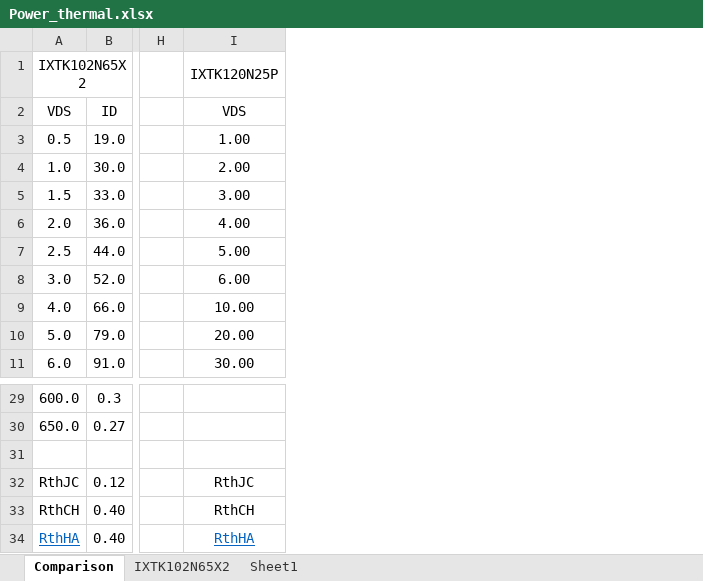
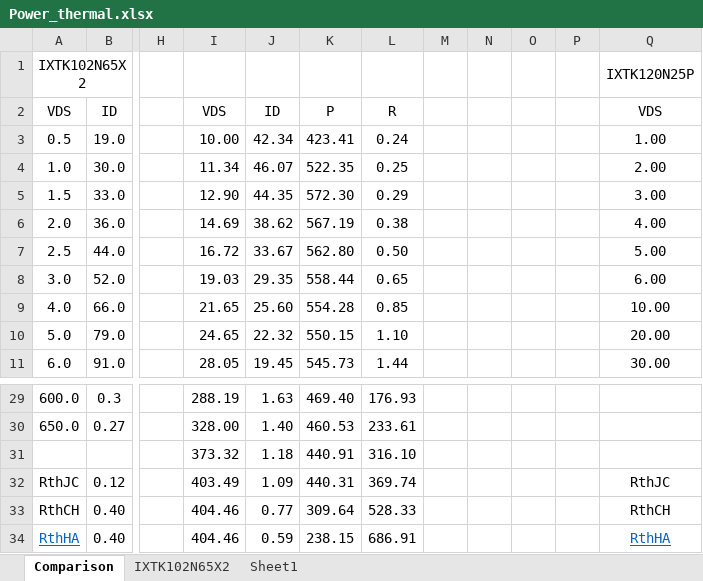
Before and after one commit to VMelnalksnis/DCEL-1000, an Excel workbook: DOCS/Power_thermal.xlsx, sheet Comparison, drawn as a sheet; only a part is shown, gaps mark what is left out; values as stored, in another font and other column widths than the file's, no borders; charts and pictures and table styles not drawn; rows hold the shown columns only; the diff names each change by its address in the sheet, - before the commit and + after, or states it on an @@ line.

```diff
--- a/DOCS/Power_thermal.xlsx (sheet Comparison)
+++ b/DOCS/Power_thermal.xlsx (sheet Comparison)
+column I, rows 2-11: VDS | 10.00 | 11.34 | 12.90 | 14.69 | 16.72 | 19.03 | 21.65 | 24.65 | 28.05; rows 29-34: 288.19 | 328.00 | 373.32 | 403.49 | 404.46 | 404.46
+column J, rows 2-11: ID | 42.34 | 46.07 | 44.35 | 38.62 | 33.67 | 29.35 | 25.60 | 22.32 | 19.45; rows 29-34: 1.63 | 1.40 | 1.18 | 1.09 | 0.77 | 0.59
+column K, rows 2-11: P | 423.41 | 522.35 | 572.30 | 567.19 | 562.80 | 558.44 | 554.28 | 550.15 | 545.73; rows 29-34: 469.40 | 460.53 | 440.91 | 440.31 | 309.64 | 238.15
+column L, rows 2-11: R | 0.24 | 0.25 | 0.29 | 0.38 | 0.50 | 0.65 | 0.85 | 1.10 | 1.44; rows 29-34: 176.93 | 233.61 | 316.10 | 369.74 | 528.33 | 686.91
+column M, empty
+column N, empty
+column O, empty
+column P, empty
-row 31: (empty)
+row 31:  |  |  | 373.32 | 1.18 | 440.91 | 316.10
```
Also changed, not shown: sheet IXTK102N65X2, formulas that keep their value, charts or pictures, DOCS/Ranges.xlsx, 5 other files.
